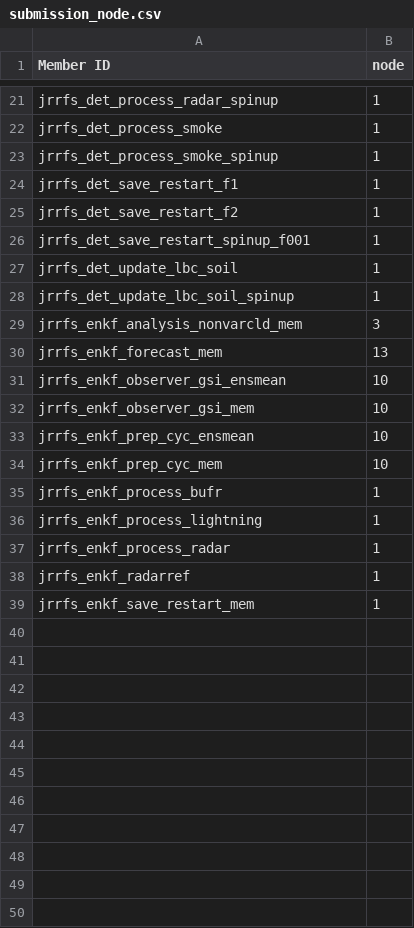
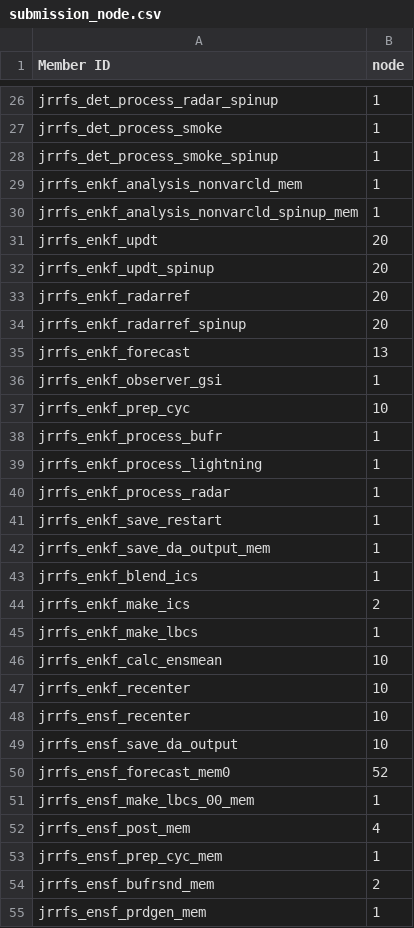
Before and after one commit to ShunLiu-NOAA/rrfs_debug_tool, a CSV file: plt_ecflow/submission_node.csv, drawn as a sheet; only a part is shown, gaps mark what is left out; the diff covers the shown part only.

Commit message:
submission_node.csv

```diff
--- a/plt_ecflow/submission_node.csv
+++ b/plt_ecflow/submission_node.csv
@@ -23,13 +28,11 @@ jrrfs_det_process_smoke, 1
 jrrfs_det_process_smoke_spinup, 1
-jrrfs_det_save_restart_f1, 1
-jrrfs_det_save_restart_f2, 1
-jrrfs_det_save_restart_spinup_f001, 1
-jrrfs_det_update_lbc_soil, 1
-jrrfs_det_update_lbc_soil_spinup, 1
-jrrfs_enkf_analysis_nonvarcld_mem, 3
-jrrfs_enkf_forecast_mem, 13
-jrrfs_enkf_observer_gsi_ensmean, 10
-jrrfs_enkf_observer_gsi_mem, 10
-jrrfs_enkf_prep_cyc_ensmean, 10
-jrrfs_enkf_prep_cyc_mem, 10
+jrrfs_enkf_analysis_nonvarcld_mem, 1
+jrrfs_enkf_analysis_nonvarcld_spinup_mem, 1
+jrrfs_enkf_updt, 20
+jrrfs_enkf_updt_spinup, 20
+jrrfs_enkf_radarref, 20
+jrrfs_enkf_radarref_spinup, 20
+jrrfs_enkf_forecast, 13
+jrrfs_enkf_observer_gsi, 1
+jrrfs_enkf_prep_cyc, 10
 jrrfs_enkf_process_bufr, 1
@@ -37,3 +40,16 @@ jrrfs_enkf_process_lightning, 1
 jrrfs_enkf_process_radar, 1
-jrrfs_enkf_radarref, 1
-jrrfs_enkf_save_restart_mem, 1
+jrrfs_enkf_save_restart, 1
+jrrfs_enkf_save_da_output_mem, 1
+jrrfs_enkf_blend_ics, 1
+jrrfs_enkf_make_ics, 2
+jrrfs_enkf_make_lbcs, 1
+jrrfs_enkf_calc_ensmean, 10
+jrrfs_enkf_recenter, 10
+jrrfs_ensf_recenter, 10
+jrrfs_ensf_save_da_output, 10
+jrrfs_ensf_forecast_mem0, 52
+jrrfs_ensf_make_lbcs_00_mem, 1
+jrrfs_ensf_post_mem, 4
+jrrfs_ensf_prep_cyc_mem, 1
+jrrfs_ensf_bufrsnd_mem, 2
+jrrfs_ensf_prdgen_mem, 1
```
Also changed, not shown: 4 added rows, 3 moved rows and 3 edited cells elsewhere in this file.
